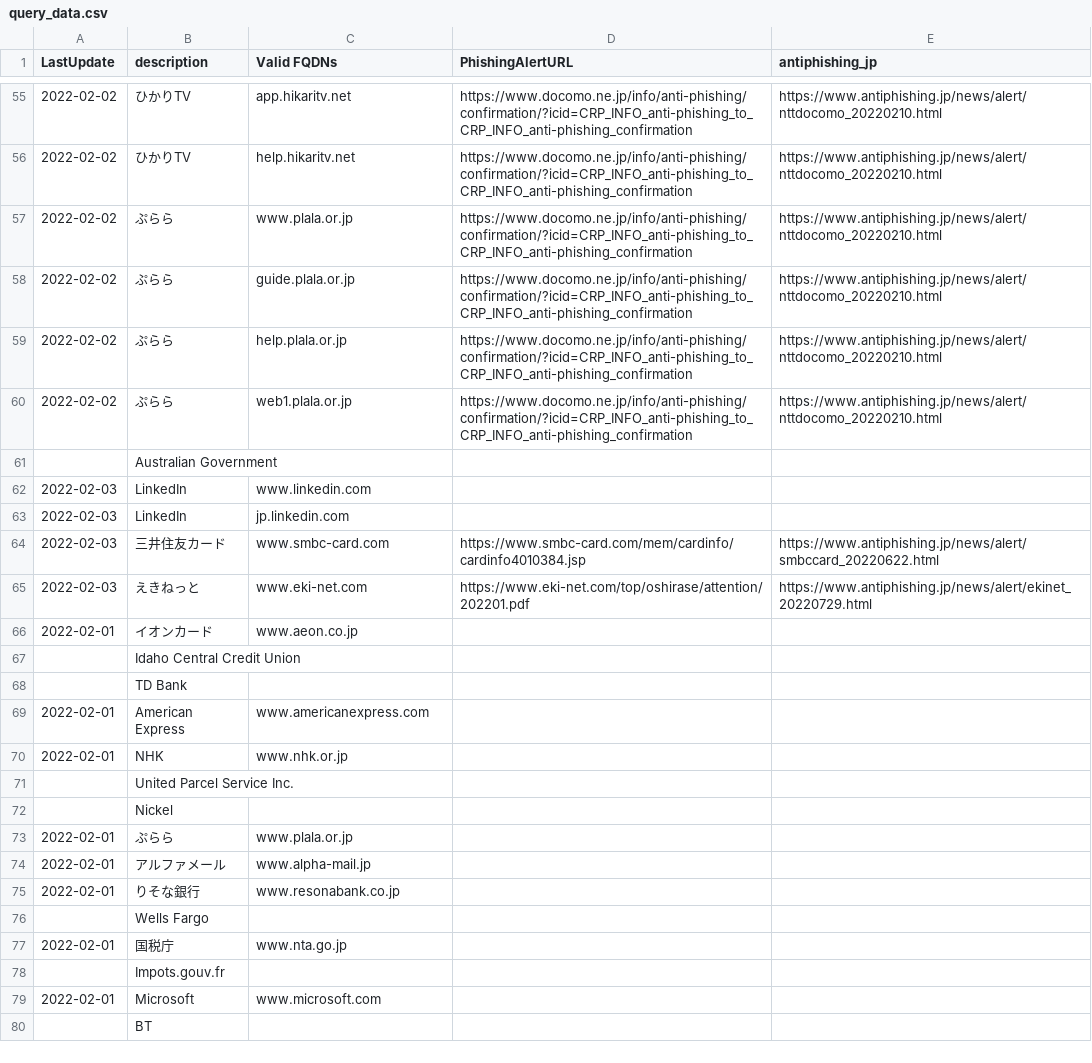
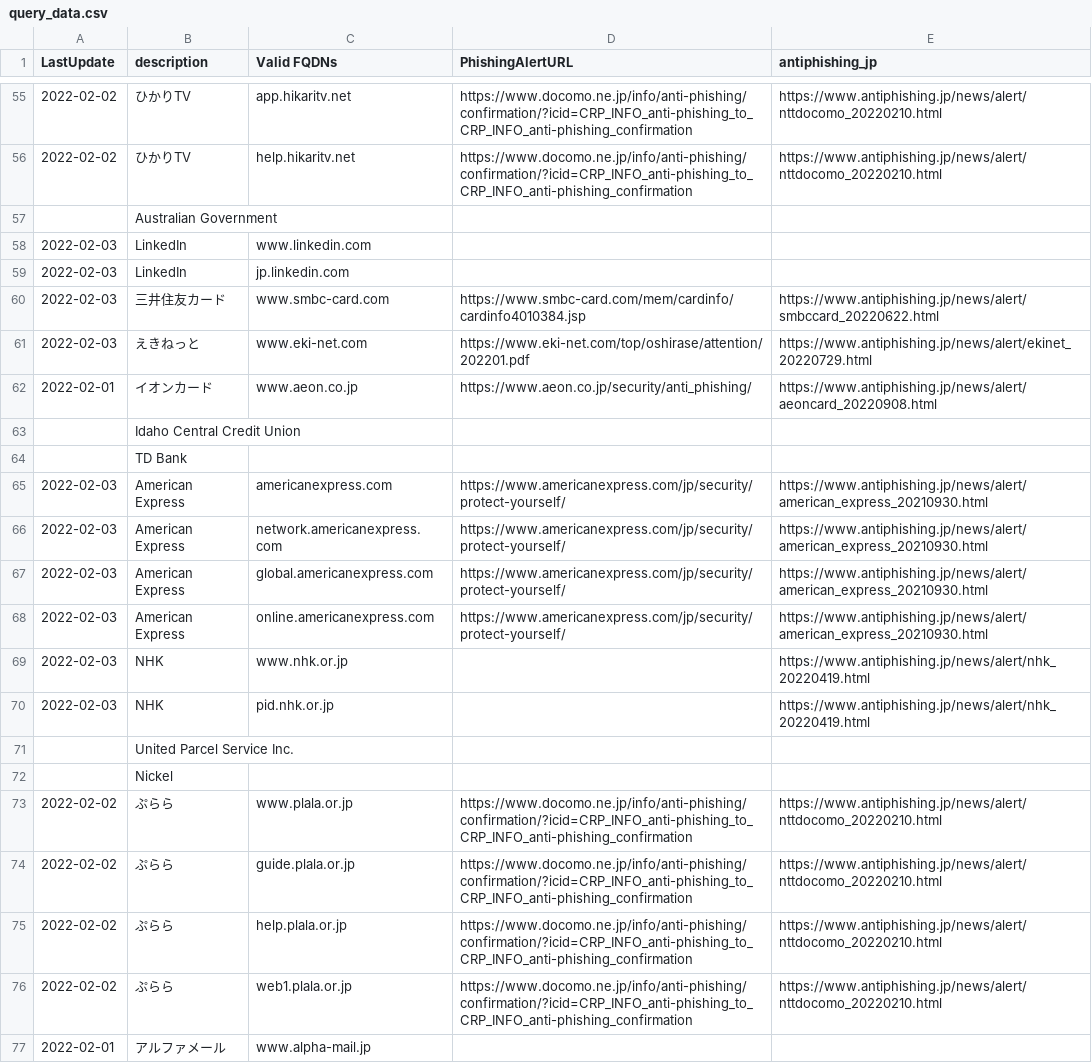
Before and after one commit to secalert170925/PhishingTarget_ValidDomains, a CSV file: query_data.csv, drawn as a sheet; only a part is shown, gaps mark what is left out; the shorter side is filled out with more unchanged rows.

Commit message:
Add files via upload
イオンカード, NHK, American Express

```diff
--- a/query_data.csv
+++ b/query_data.csv
@@ -56,6 +56,2 @@
 2022-02-02,ひかりTV,help.hikaritv.net,https://www.docomo.ne.jp/info/anti-phishing/confirmation/?icid=CRP_INFO_anti-phishing_to_CRP_INFO_anti-phishing_confirmation,https://www.antiphishing.jp/news/alert/nttdocomo_20220210.html
-2022-02-02,ぷらら,www.plala.or.jp,https://www.docomo.ne.jp/info/anti-phishing/confirmation/?icid=CRP_INFO_anti-phishing_to_CRP_INFO_anti-phishing_confirmation,https://www.antiphishing.jp/news/alert/nttdocomo_20220210.html
-2022-02-02,ぷらら,guide.plala.or.jp,https://www.docomo.ne.jp/info/anti-phishing/confirmation/?icid=CRP_INFO_anti-phishing_to_CRP_INFO_anti-phishing_confirmation,https://www.antiphishing.jp/news/alert/nttdocomo_20220210.html
-2022-02-02,ぷらら,help.plala.or.jp,https://www.docomo.ne.jp/info/anti-phishing/confirmation/?icid=CRP_INFO_anti-phishing_to_CRP_INFO_anti-phishing_confirmation,https://www.antiphishing.jp/news/alert/nttdocomo_20220210.html
-2022-02-02,ぷらら,web1.plala.or.jp,https://www.docomo.ne.jp/info/anti-phishing/confirmation/?icid=CRP_INFO_anti-phishing_to_CRP_INFO_anti-phishing_confirmation,https://www.antiphishing.jp/news/alert/nttdocomo_20220210.html
 ,Australian Government,,,
@@ -65,10 +61,17 @@
 2022-02-03,えきねっと,www.eki-net.com,https://www.eki-net.com/top/oshirase/attention/202201.pdf,https://www.antiphishing.jp/news/alert/ekinet_20220729.html
-2022-02-01,イオンカード,www.aeon.co.jp,,
+2022-02-01,イオンカード,www.aeon.co.jp,https://www.aeon.co.jp/security/anti_phishing/,https://www.antiphishing.jp/news/alert/aeoncard_20220908.html
 ,Idaho Central Credit Union,,,
 ,TD Bank,,,
-2022-02-01,American Express,www.americanexpress.com,,
-2022-02-01,NHK,www.nhk.or.jp,,
+2022-02-03,American Express,americanexpress.com,https://www.americanexpress.com/jp/security/protect-yourself/,https://www.antiphishing.jp/news/alert/american_express_20210930.html
+2022-02-03,American Express,network.americanexpress.com,https://www.americanexpress.com/jp/security/protect-yourself/,https://www.antiphishing.jp/news/alert/american_express_20210930.html
+2022-02-03,American Express,global.americanexpress.com,https://www.americanexpress.com/jp/security/protect-yourself/,https://www.antiphishing.jp/news/alert/american_express_20210930.html
+2022-02-03,American Express,online.americanexpress.com,https://www.americanexpress.com/jp/security/protect-yourself/,https://www.antiphishing.jp/news/alert/american_express_20210930.html
+2022-02-03,NHK,www.nhk.or.jp,,https://www.antiphishing.jp/news/alert/nhk_20220419.html
+2022-02-03,NHK,pid.nhk.or.jp,,https://www.antiphishing.jp/news/alert/nhk_20220419.html
 ,United Parcel Service Inc.,,,
 ,Nickel,,,
-2022-02-01,ぷらら,www.plala.or.jp,,
+2022-02-02,ぷらら,www.plala.or.jp,https://www.docomo.ne.jp/info/anti-phishing/confirmation/?icid=CRP_INFO_anti-phishing_to_CRP_INFO_anti-phishing_confirmation,https://www.antiphishing.jp/news/alert/nttdocomo_20220210.html
+2022-02-02,ぷらら,guide.plala.or.jp,https://www.docomo.ne.jp/info/anti-phishing/confirmation/?icid=CRP_INFO_anti-phishing_to_CRP_INFO_anti-phishing_confirmation,https://www.antiphishing.jp/news/alert/nttdocomo_20220210.html
+2022-02-02,ぷらら,help.plala.or.jp,https://www.docomo.ne.jp/info/anti-phishing/confirmation/?icid=CRP_INFO_anti-phishing_to_CRP_INFO_anti-phishing_confirmation,https://www.antiphishing.jp/news/alert/nttdocomo_20220210.html
+2022-02-02,ぷらら,web1.plala.or.jp,https://www.docomo.ne.jp/info/anti-phishing/confirmation/?icid=CRP_INFO_anti-phishing_to_CRP_INFO_anti-phishing_confirmation,https://www.antiphishing.jp/news/alert/nttdocomo_20220210.html
 2022-02-01,アルファメール,www.alpha-mail.jp,,
```
